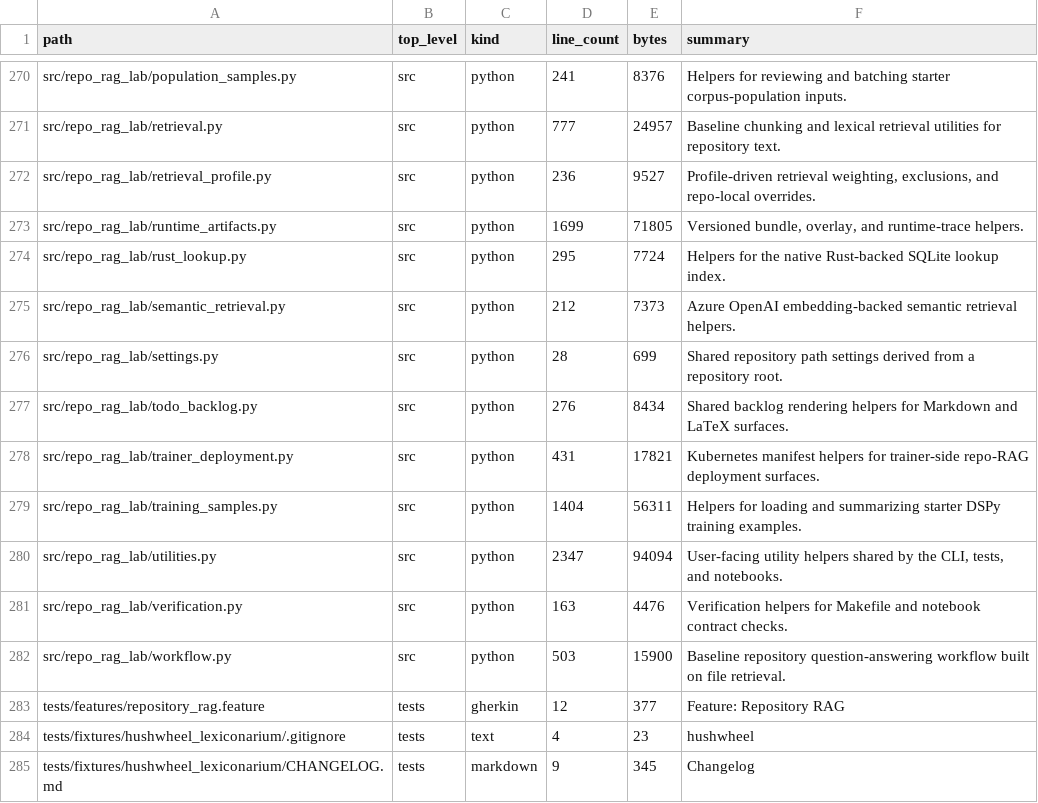
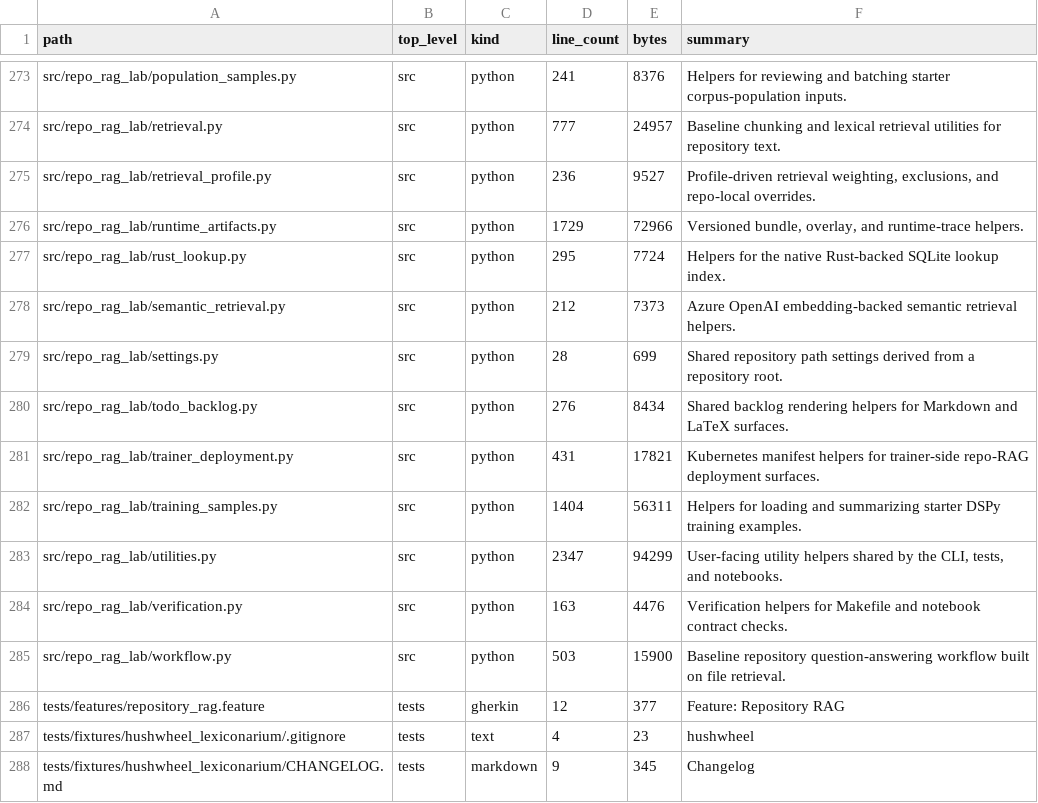
Before and after one commit to realagiorganization/dspy_rag_in_repo_docs_and_impl1, a CSV file: FILES.csv, drawn as a sheet; only a part is shown, gaps mark what is left out; the diff covers the shown part only.

```diff
--- a/FILES.csv
+++ b/FILES.csv
@@ -272,3 +275,3 @@ src/repo_rag_lab/retrieval.py,src,python,777,24957,Baseline chunking and lexical
 src/repo_rag_lab/retrieval_profile.py,src,python,236,9527,"Profile-driven retrieval weighting, exclusions, and repo-local overrides."
-src/repo_rag_lab/runtime_artifacts.py,src,python,1699,71805,"Versioned bundle, overlay, and runtime-trace helpers."
+src/repo_rag_lab/runtime_artifacts.py,src,python,1729,72966,"Versioned bundle, overlay, and runtime-trace helpers."
 src/repo_rag_lab/rust_lookup.py,src,python,295,7724,Helpers for the native Rust-backed SQLite lookup index.
@@ -279,3 +282,3 @@ src/repo_rag_lab/trainer_deployment.py,src,python,431,17821,Kubernetes manifest
 src/repo_rag_lab/training_samples.py,src,python,1404,56311,Helpers for loading and summarizing starter DSPy training examples.
-src/repo_rag_lab/utilities.py,src,python,2347,94094,"User-facing utility helpers shared by the CLI, tests, and notebooks."
+src/repo_rag_lab/utilities.py,src,python,2347,94299,"User-facing utility helpers shared by the CLI, tests, and notebooks."
 src/repo_rag_lab/verification.py,src,python,163,4476,Verification helpers for Makefile and notebook contract checks.
```
Also changed, not shown: 3 added rows and 10 edited cells elsewhere in this file, 2 other files.
